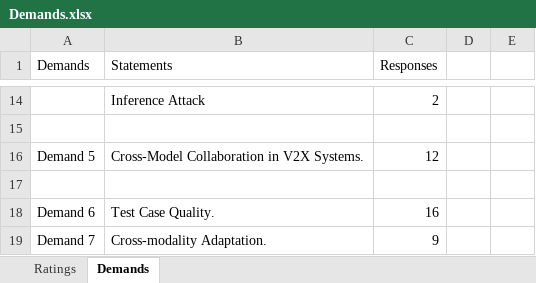
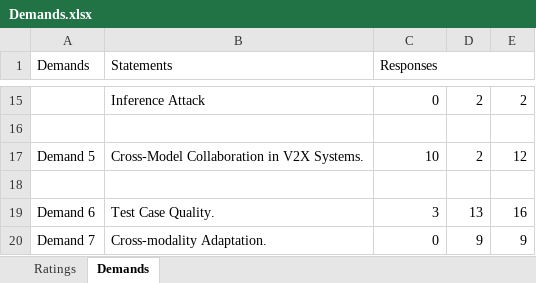
Before and after one commit to ADSTestingSurvey/ADS-Testing, an Excel workbook: Demands.xlsx, sheet Demands, drawn as a sheet; only a part is shown, gaps mark what is left out; values as stored, in another font and other column widths than the file's, no cell formats; addresses are those after the commit; the diff covers the shown part only; the diff names each change by its address in the sheet, - before the commit and + after, or states it on an @@ line.

```diff
--- a/Demands.xlsx (sheet Demands)
+++ b/Demands.xlsx (sheet Demands)
+A1:A2 merged
+B1:B2 merged
+C1:E1 merged
-C15 (Responses): 2
+C15 (Responses): 0
-D15: (empty)
+D15: 2
-E15: (empty)
+E15: 2
-C17 (Responses): 12
+C17 (Responses): 10
-D17: (empty)
+D17: 2
-E17: (empty)
+E17: 12
-C19 (Responses): 16
+C19 (Responses): 3
-D19: (empty)
+D19: 13
-E19: (empty)
+E19: 16
-C20 (Responses): 9
+C20 (Responses): 0
-D20: (empty)
+D20: 9
-E20: (empty)
+E20: 9
```
Also changed, not shown: 1 added row and 27 edited cells elsewhere in this sheet, cell formats.
